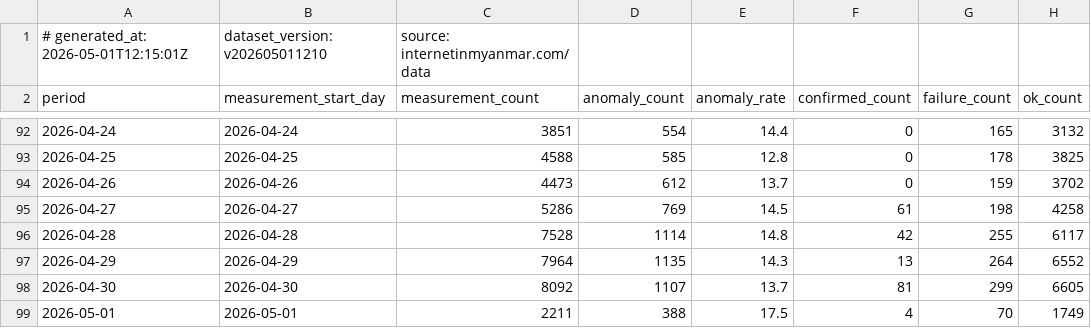
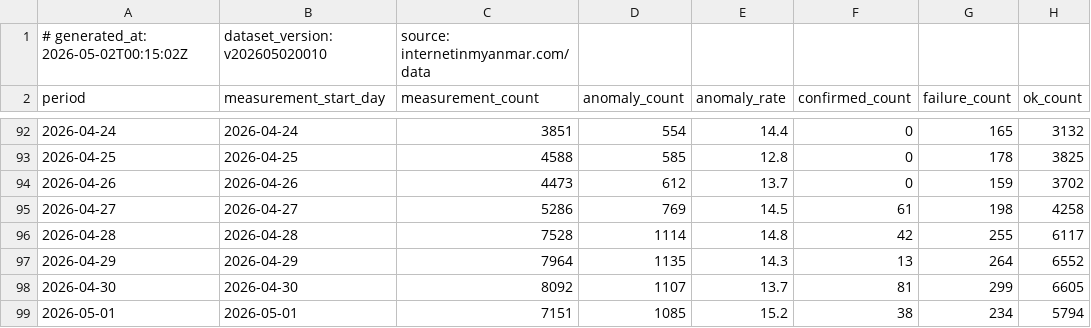
Before and after one commit to Arrgghh12/internetinmyanmar-v2, a CSV file: public/data/ooni_timeseries.csv, drawn as a sheet; only a part is shown, gaps mark what is left out.

Commit message:
data: update ooni_timeseries.csv 2026-05-02 00:15 UTC

```diff
--- a/public/data/ooni_timeseries.csv
+++ b/public/data/ooni_timeseries.csv
@@ -1,2 +1,2 @@
-# generated_at: 2026-05-01T12:15:01Z, dataset_version: v202605011210, source: internetinmyanmar.com/data
+# generated_at: 2026-05-02T00:15:02Z, dataset_version: v202605020010, source: internetinmyanmar.com/data
 period,measurement_start_day,measurement_count,anomaly_count,anomaly_rate,confirmed_count,failure_count,ok_count
@@ -98,2 +98,2 @@ period,measurement_start_day,measurement_count,anomaly_count,anomaly_rate,confir
 2026-04-30,2026-04-30,8092,1107,13.7,81,299,6605
-2026-05-01,2026-05-01,2211,388,17.5,4,70,1749
+2026-05-01,2026-05-01,7151,1085,15.2,38,234,5794
```
